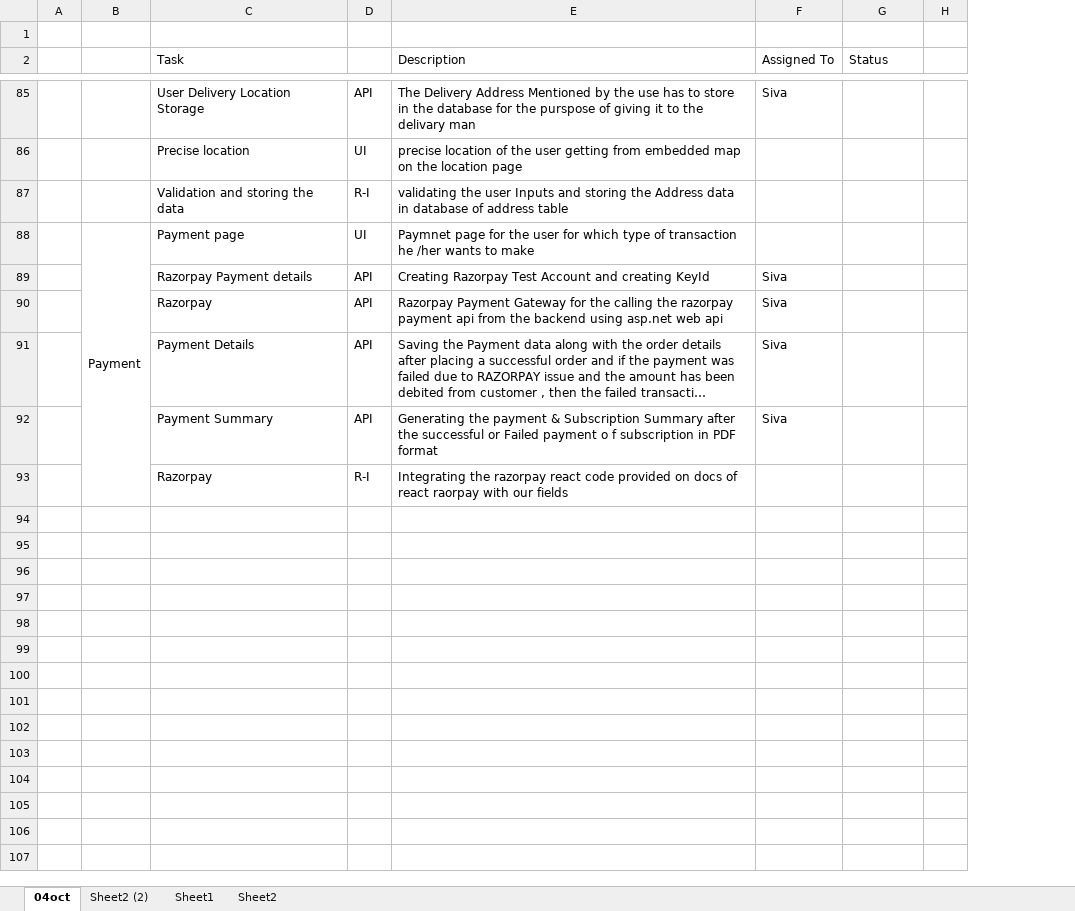
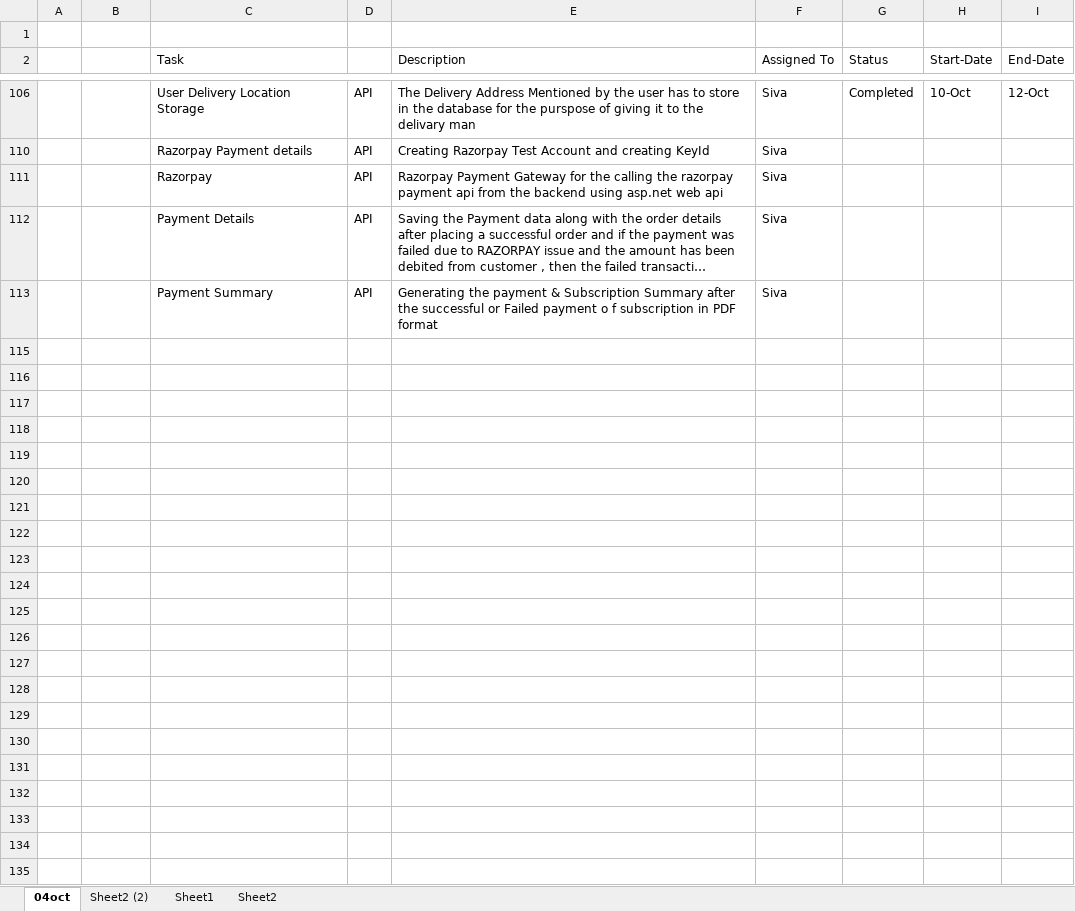
Before and after one commit to Anhsirkrk/dailypick, an Excel workbook: Tracker.xlsx, sheet 04oct, drawn as a sheet; only a part is shown, gaps mark what is left out; long unchanged cells end in …; values as stored, in another font and other column widths than the file's, no cell formats; removed rows and columns are numbered as before the commit, all else as after; the diff covers the shown part only; the diff names each change by its address in the sheet, - before the commit and + after, or states it on an @@ line.

```diff
--- a/Tracker.xlsx (sheet 04oct)
+++ b/Tracker.xlsx (sheet 04oct)
-column H, empty
+column H (Start-Date), row 106: 10-Oct
+column I (End-Date), row 106: 12-Oct
-E106 (Description): …by the use has to…
+E106 (Description): …by the user has to…
-G106 (Status): (empty)
+G106 (Status): Completed
-row 86:  |  | Precise location | UI | precise location of the user getting from embedded map on the location page
-row 87:  |  | Validation and storing the data | R-I | validating the user Inputs and storing the Address data in database of address table
-row 88:  | Payment | Payment page | UI | Paymnet page for the user for which type of transaction he /her wants to make
-row 115:  |  | Razorpay | R-I | Integrating the razorpay react code provided on docs of react raorpay with our fields
+row 115: (empty)
+row 116: (empty)
+row 117: (empty)
+row 118: (empty)
+row 119: (empty)
+row 120: (empty)
+row 121: (empty)
+row 122: (empty)
+row 123: (empty)
+row 124: (empty)
+row 125: (empty)
+row 126: (empty)
+row 127: (empty)
+row 128: (empty)
+row 129: (empty)
+row 130: (empty)
+row 131: (empty)
+row 132: (empty)
+row 133: (empty)
+row 134: (empty)
+row 135: (empty)
```
Also changed, not shown: 32 added rows, 3 removed rows, 2 hidden or unhidden rows and 19 edited cells elsewhere in this sheet, cell formats, hidden cells.
